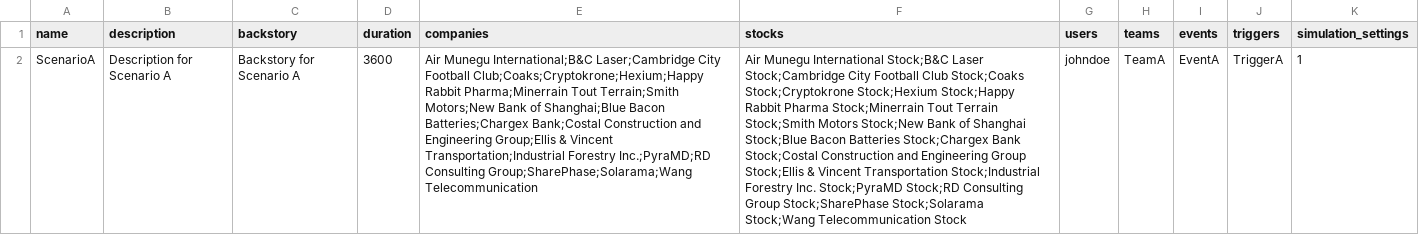
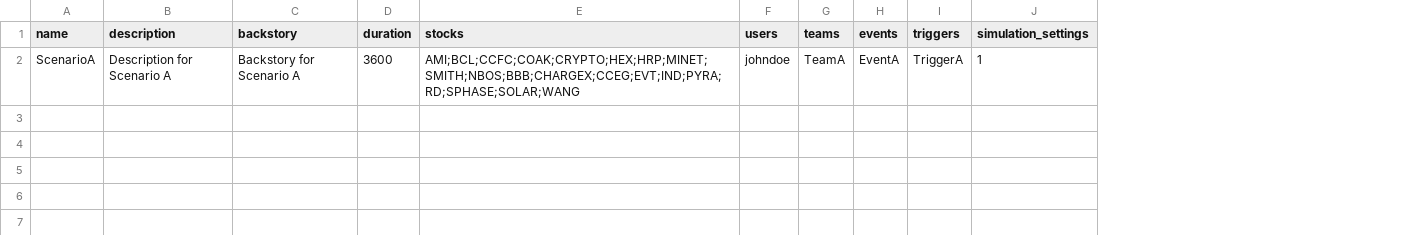
Before and after one commit to AlgoETS/Simulateur, a CSV file: simulateur/data/scenarios.csv, drawn as a sheet; removed rows and columns are numbered as before the commit, all else as after; the diff names each change by its address in the sheet, - before the commit and + after, or states it on an @@ line.

```diff
--- a/simulateur/data/scenarios.csv
+++ b/simulateur/data/scenarios.csv
-column E (companies), row 2: Air Munegu International;B&C Laser;Cambridge City Football Club;Coaks;Cryptokrone;Hexium;Happy Rabbit Pharma;Minerrain Tout Terrain;Smith Motors;New Bank of Shanghai;Blue Bacon Batteries;Chargex Bank;Costal Construction and Engineering Group;Ellis & Vincent Transportation;Industrial Forestry Inc.;PyraMD;RD Consulting Group;SharePhase;Solarama;Wang Telecommunication
-E2 (stocks): Air Munegu International Stock;B&C Laser Stock;Cambridge City Football Club Stock;Coaks Stock;Cryptokrone Stock;Hexium Stock;Happy Rabbit Pharma Stock;Minerrain Tout Terrain Stock;Smith Motors Stock;New Bank of Shanghai Stock;Blue Bacon Batteries Stock;Chargex Bank Stock;Costal Construction and Engineering Group Stock;Ellis & Vincent Transportation Stock;Industrial Forestry Inc. Stock;PyraMD Stock;RD Consulting Group Stock;SharePhase Stock;Solarama Stock;Wang Telecommunication Stock
+E2 (stocks): AMI;BCL;CCFC;COAK;CRYPTO;HEX;HRP;MINET;SMITH;NBOS;BBB;CHARGEX;CCEG;EVT;IND;PYRA;RD;SPHASE;SOLAR;WANG
```
Also changed, not shown: 25 other files.
